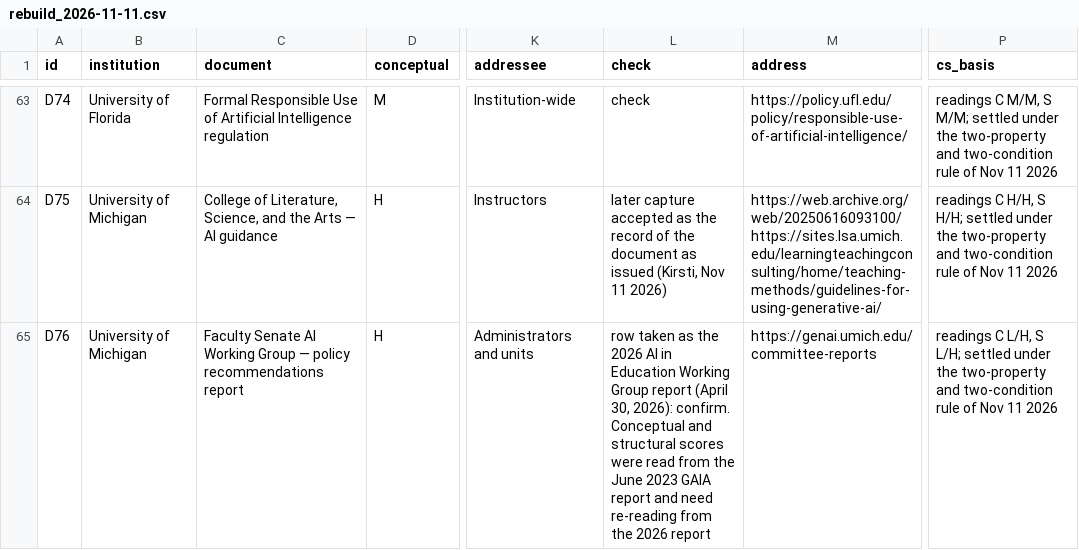
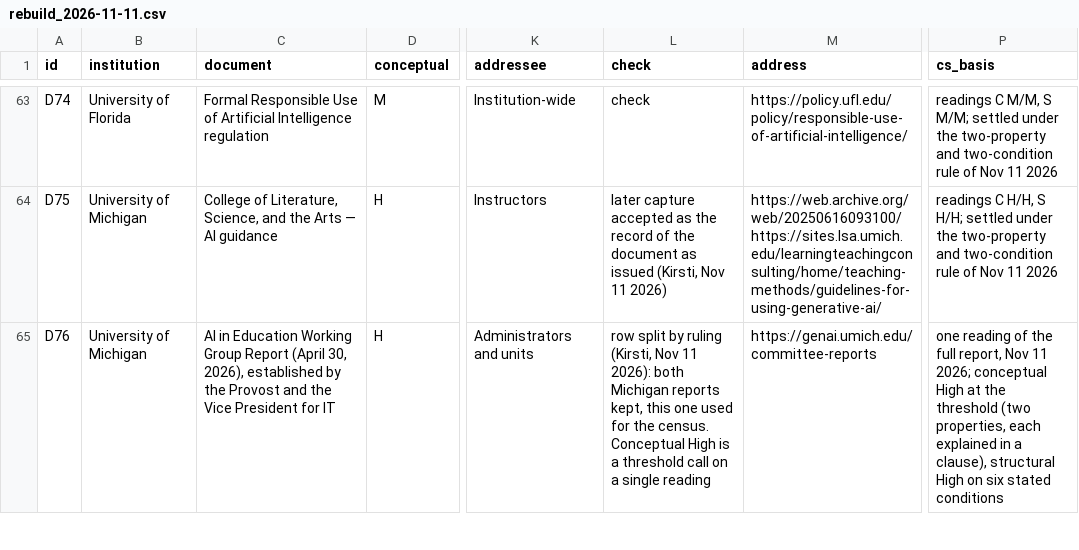
Before and after one commit to kkcole-gif/ai-governance-census-sandbox, a CSV file: staging/rebuild_2026-11-11.csv, drawn as a sheet; only a part is shown, gaps mark what is left out; the diff covers the shown part only; the diff names each change by its address in the sheet, - before the commit and + after, or states it on an @@ line.

```diff
--- a/staging/rebuild_2026-11-11.csv
+++ b/staging/rebuild_2026-11-11.csv
-C65 (document): Faculty Senate AI Working Group — policy recommendations report
+C65 (document): AI in Education Working Group Report (April 30, 2026), established by the Provost and the Vice President for IT
-L65 (check): row taken as the 2026 AI in Education Working Group report (April 30, 2026): confirm. Conceptual and structural scores were read from the June 2023 GAIA report and need re-reading from the 2026 report
+L65 (check): row split by ruling (Kirsti, Nov 11 2026): both Michigan reports kept, this one used for the census. Conceptual High is a threshold call on a single reading
-P65 (cs_basis): readings C L/H, S L/H; settled under the two-property and two-condition rule of Nov 11 2026
+P65 (cs_basis): one reading of the full report, Nov 11 2026; conceptual High at the threshold (two properties, each explained in a clause), structural High on six stated conditions
```
Also changed, not shown: 1 added row and 3 edited cells elsewhere in this file.
